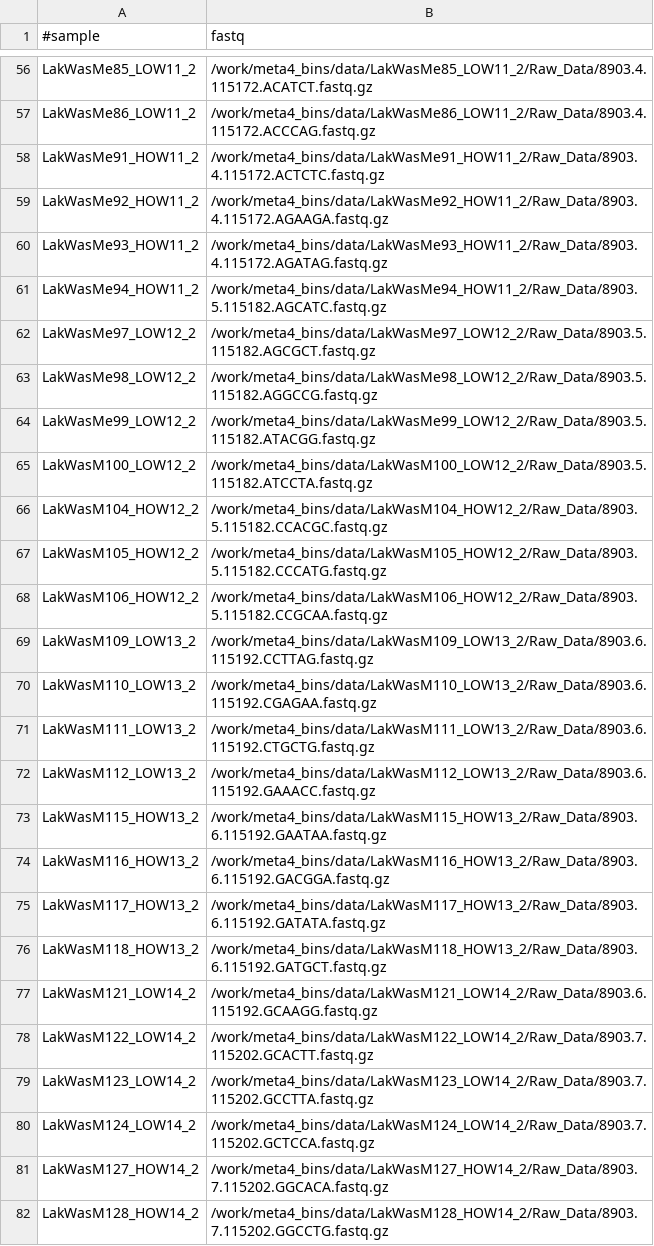
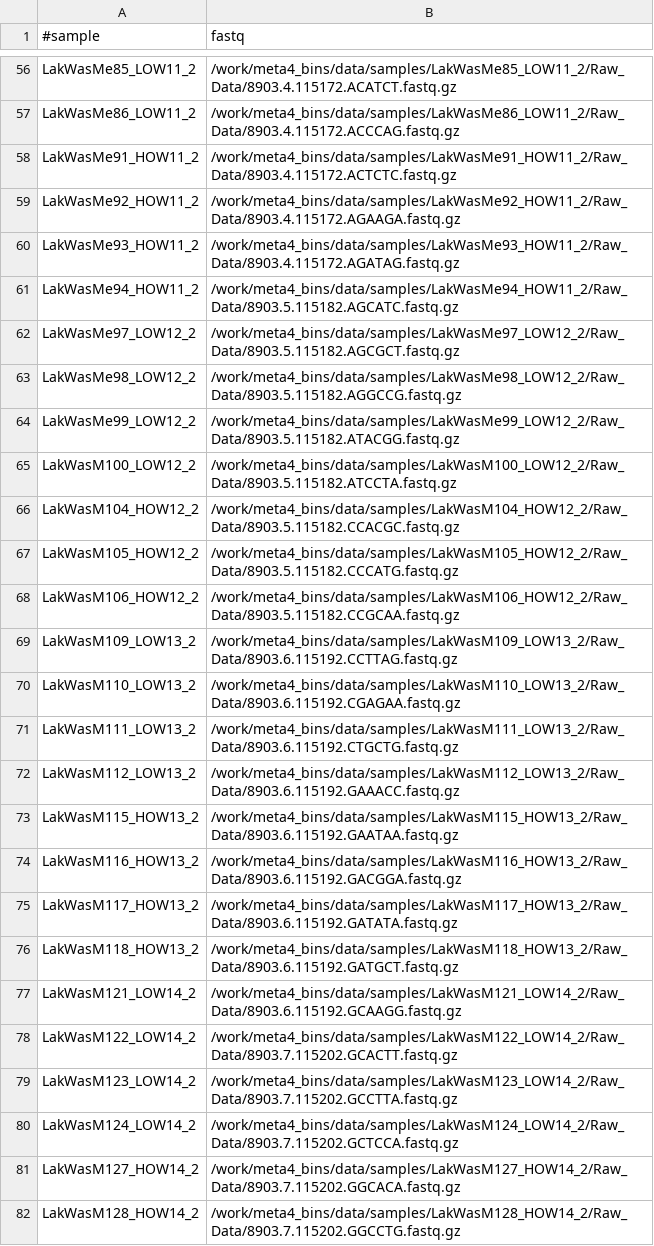
Before and after one commit to JanetMatsen/meta4_bins, a TSV file: job_manager/samples.tsv, drawn as a sheet; only a part is shown, gaps mark what is left out; the diff covers the shown part only; the diff names each change by its address in the sheet, - before the commit and + after, or states it on an @@ line.

Commit message:
first verion used to launch 1st jobs; hacked by hand
Generated by /work/meta4_bins/data/binsi/summarise_bins.py
Will fix that script so it doesn't make suffixes
like .fagff and replace this copy.

```diff
--- a/job_manager/samples.tsv
+++ b/job_manager/samples.tsv
-B56 (fastq): /work/meta4_bins/data/LakWasMe85_LOW11_2/Raw_Data/8903.4.115172.ACATCT.fastq.gz
+B56 (fastq): /work/meta4_bins/data/samples/LakWasMe85_LOW11_2/Raw_Data/8903.4.115172.ACATCT.fastq.gz
-B57 (fastq): /work/meta4_bins/data/LakWasMe86_LOW11_2/Raw_Data/8903.4.115172.ACCCAG.fastq.gz
+B57 (fastq): /work/meta4_bins/data/samples/LakWasMe86_LOW11_2/Raw_Data/8903.4.115172.ACCCAG.fastq.gz
-B58 (fastq): /work/meta4_bins/data/LakWasMe91_HOW11_2/Raw_Data/8903.4.115172.ACTCTC.fastq.gz
+B58 (fastq): /work/meta4_bins/data/samples/LakWasMe91_HOW11_2/Raw_Data/8903.4.115172.ACTCTC.fastq.gz
-B59 (fastq): /work/meta4_bins/data/LakWasMe92_HOW11_2/Raw_Data/8903.4.115172.AGAAGA.fastq.gz
+B59 (fastq): /work/meta4_bins/data/samples/LakWasMe92_HOW11_2/Raw_Data/8903.4.115172.AGAAGA.fastq.gz
-B60 (fastq): /work/meta4_bins/data/LakWasMe93_HOW11_2/Raw_Data/8903.4.115172.AGATAG.fastq.gz
+B60 (fastq): /work/meta4_bins/data/samples/LakWasMe93_HOW11_2/Raw_Data/8903.4.115172.AGATAG.fastq.gz
-B61 (fastq): /work/meta4_bins/data/LakWasMe94_HOW11_2/Raw_Data/8903.5.115182.AGCATC.fastq.gz
+B61 (fastq): /work/meta4_bins/data/samples/LakWasMe94_HOW11_2/Raw_Data/8903.5.115182.AGCATC.fastq.gz
-B62 (fastq): /work/meta4_bins/data/LakWasMe97_LOW12_2/Raw_Data/8903.5.115182.AGCGCT.fastq.gz
+B62 (fastq): /work/meta4_bins/data/samples/LakWasMe97_LOW12_2/Raw_Data/8903.5.115182.AGCGCT.fastq.gz
-B63 (fastq): /work/meta4_bins/data/LakWasMe98_LOW12_2/Raw_Data/8903.5.115182.AGGCCG.fastq.gz
+B63 (fastq): /work/meta4_bins/data/samples/LakWasMe98_LOW12_2/Raw_Data/8903.5.115182.AGGCCG.fastq.gz
-B64 (fastq): /work/meta4_bins/data/LakWasMe99_LOW12_2/Raw_Data/8903.5.115182.ATACGG.fastq.gz
+B64 (fastq): /work/meta4_bins/data/samples/LakWasMe99_LOW12_2/Raw_Data/8903.5.115182.ATACGG.fastq.gz
-B65 (fastq): /work/meta4_bins/data/LakWasM100_LOW12_2/Raw_Data/8903.5.115182.ATCCTA.fastq.gz
+B65 (fastq): /work/meta4_bins/data/samples/LakWasM100_LOW12_2/Raw_Data/8903.5.115182.ATCCTA.fastq.gz
-B66 (fastq): /work/meta4_bins/data/LakWasM104_HOW12_2/Raw_Data/8903.5.115182.CCACGC.fastq.gz
+B66 (fastq): /work/meta4_bins/data/samples/LakWasM104_HOW12_2/Raw_Data/8903.5.115182.CCACGC.fastq.gz
-B67 (fastq): /work/meta4_bins/data/LakWasM105_HOW12_2/Raw_Data/8903.5.115182.CCCATG.fastq.gz
+B67 (fastq): /work/meta4_bins/data/samples/LakWasM105_HOW12_2/Raw_Data/8903.5.115182.CCCATG.fastq.gz
-B68 (fastq): /work/meta4_bins/data/LakWasM106_HOW12_2/Raw_Data/8903.5.115182.CCGCAA.fastq.gz
+B68 (fastq): /work/meta4_bins/data/samples/LakWasM106_HOW12_2/Raw_Data/8903.5.115182.CCGCAA.fastq.gz
-B69 (fastq): /work/meta4_bins/data/LakWasM109_LOW13_2/Raw_Data/8903.6.115192.CCTTAG.fastq.gz
+B69 (fastq): /work/meta4_bins/data/samples/LakWasM109_LOW13_2/Raw_Data/8903.6.115192.CCTTAG.fastq.gz
-B70 (fastq): /work/meta4_bins/data/LakWasM110_LOW13_2/Raw_Data/8903.6.115192.CGAGAA.fastq.gz
+B70 (fastq): /work/meta4_bins/data/samples/LakWasM110_LOW13_2/Raw_Data/8903.6.115192.CGAGAA.fastq.gz
-B71 (fastq): /work/meta4_bins/data/LakWasM111_LOW13_2/Raw_Data/8903.6.115192.CTGCTG.fastq.gz
+B71 (fastq): /work/meta4_bins/data/samples/LakWasM111_LOW13_2/Raw_Data/8903.6.115192.CTGCTG.fastq.gz
-B72 (fastq): /work/meta4_bins/data/LakWasM112_LOW13_2/Raw_Data/8903.6.115192.GAAACC.fastq.gz
+B72 (fastq): /work/meta4_bins/data/samples/LakWasM112_LOW13_2/Raw_Data/8903.6.115192.GAAACC.fastq.gz
-B73 (fastq): /work/meta4_bins/data/LakWasM115_HOW13_2/Raw_Data/8903.6.115192.GAATAA.fastq.gz
+B73 (fastq): /work/meta4_bins/data/samples/LakWasM115_HOW13_2/Raw_Data/8903.6.115192.GAATAA.fastq.gz
-B74 (fastq): /work/meta4_bins/data/LakWasM116_HOW13_2/Raw_Data/8903.6.115192.GACGGA.fastq.gz
+B74 (fastq): /work/meta4_bins/data/samples/LakWasM116_HOW13_2/Raw_Data/8903.6.115192.GACGGA.fastq.gz
-B75 (fastq): /work/meta4_bins/data/LakWasM117_HOW13_2/Raw_Data/8903.6.115192.GATATA.fastq.gz
+B75 (fastq): /work/meta4_bins/data/samples/LakWasM117_HOW13_2/Raw_Data/8903.6.115192.GATATA.fastq.gz
-B76 (fastq): /work/meta4_bins/data/LakWasM118_HOW13_2/Raw_Data/8903.6.115192.GATGCT.fastq.gz
+B76 (fastq): /work/meta4_bins/data/samples/LakWasM118_HOW13_2/Raw_Data/8903.6.115192.GATGCT.fastq.gz
-B77 (fastq): /work/meta4_bins/data/LakWasM121_LOW14_2/Raw_Data/8903.6.115192.GCAAGG.fastq.gz
+B77 (fastq): /work/meta4_bins/data/samples/LakWasM121_LOW14_2/Raw_Data/8903.6.115192.GCAAGG.fastq.gz
-B78 (fastq): /work/meta4_bins/data/LakWasM122_LOW14_2/Raw_Data/8903.7.115202.GCACTT.fastq.gz
+B78 (fastq): /work/meta4_bins/data/samples/LakWasM122_LOW14_2/Raw_Data/8903.7.115202.GCACTT.fastq.gz
-B79 (fastq): /work/meta4_bins/data/LakWasM123_LOW14_2/Raw_Data/8903.7.115202.GCCTTA.fastq.gz
+B79 (fastq): /work/meta4_bins/data/samples/LakWasM123_LOW14_2/Raw_Data/8903.7.115202.GCCTTA.fastq.gz
-B80 (fastq): /work/meta4_bins/data/LakWasM124_LOW14_2/Raw_Data/8903.7.115202.GCTCCA.fastq.gz
+B80 (fastq): /work/meta4_bins/data/samples/LakWasM124_LOW14_2/Raw_Data/8903.7.115202.GCTCCA.fastq.gz
-B81 (fastq): /work/meta4_bins/data/LakWasM127_HOW14_2/Raw_Data/8903.7.115202.GGCACA.fastq.gz
+B81 (fastq): /work/meta4_bins/data/samples/LakWasM127_HOW14_2/Raw_Data/8903.7.115202.GGCACA.fastq.gz
-B82 (fastq): /work/meta4_bins/data/LakWasM128_HOW14_2/Raw_Data/8903.7.115202.GGCCTG.fastq.gz
+B82 (fastq): /work/meta4_bins/data/samples/LakWasM128_HOW14_2/Raw_Data/8903.7.115202.GGCCTG.fastq.gz
```
Also changed, not shown: 56 edited cells elsewhere in this file.
